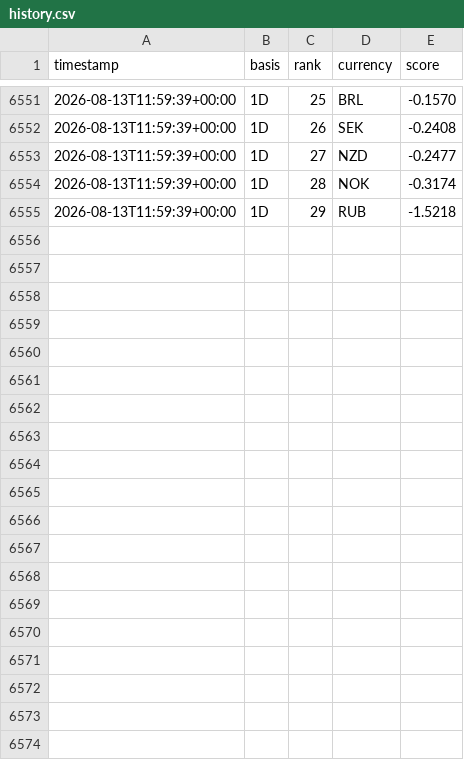
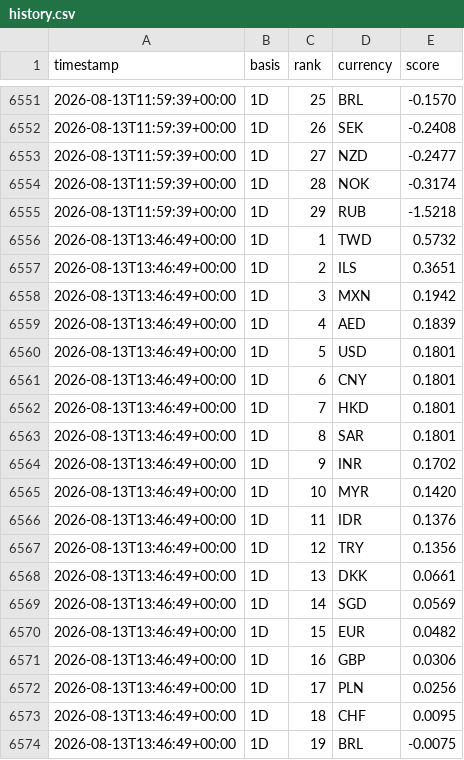
Before and after one commit to hope1027/fx-strength-tracker, a CSV file: results/history.csv, drawn as a sheet; only a part is shown, gaps mark what is left out; the diff covers the shown part only.

```diff
--- a/results/history.csv
+++ b/results/history.csv
@@ -6555 +6555,20 @@ timestamp,basis,rank,currency,score
 2026-08-13T11:59:39+00:00,1D,29,RUB,-1.5218
+2026-08-13T13:46:49+00:00,1D,1,TWD,0.5732
+2026-08-13T13:46:49+00:00,1D,2,ILS,0.3651
+2026-08-13T13:46:49+00:00,1D,3,MXN,0.1942
+2026-08-13T13:46:49+00:00,1D,4,AED,0.1839
+2026-08-13T13:46:49+00:00,1D,5,USD,0.1801
+2026-08-13T13:46:49+00:00,1D,6,CNY,0.1801
+2026-08-13T13:46:49+00:00,1D,7,HKD,0.1801
+2026-08-13T13:46:49+00:00,1D,8,SAR,0.1801
+2026-08-13T13:46:49+00:00,1D,9,INR,0.1702
+2026-08-13T13:46:49+00:00,1D,10,MYR,0.1420
+2026-08-13T13:46:49+00:00,1D,11,IDR,0.1376
+2026-08-13T13:46:49+00:00,1D,12,TRY,0.1356
+2026-08-13T13:46:49+00:00,1D,13,DKK,0.0661
+2026-08-13T13:46:49+00:00,1D,14,SGD,0.0569
+2026-08-13T13:46:49+00:00,1D,15,EUR,0.0482
+2026-08-13T13:46:49+00:00,1D,16,GBP,0.0306
+2026-08-13T13:46:49+00:00,1D,17,PLN,0.0256
+2026-08-13T13:46:49+00:00,1D,18,CHF,0.0095
+2026-08-13T13:46:49+00:00,1D,19,BRL,-0.0075
```
Also changed, not shown: 10 added rows elsewhere in this file, data/snapshots.csv, 1 other file.
